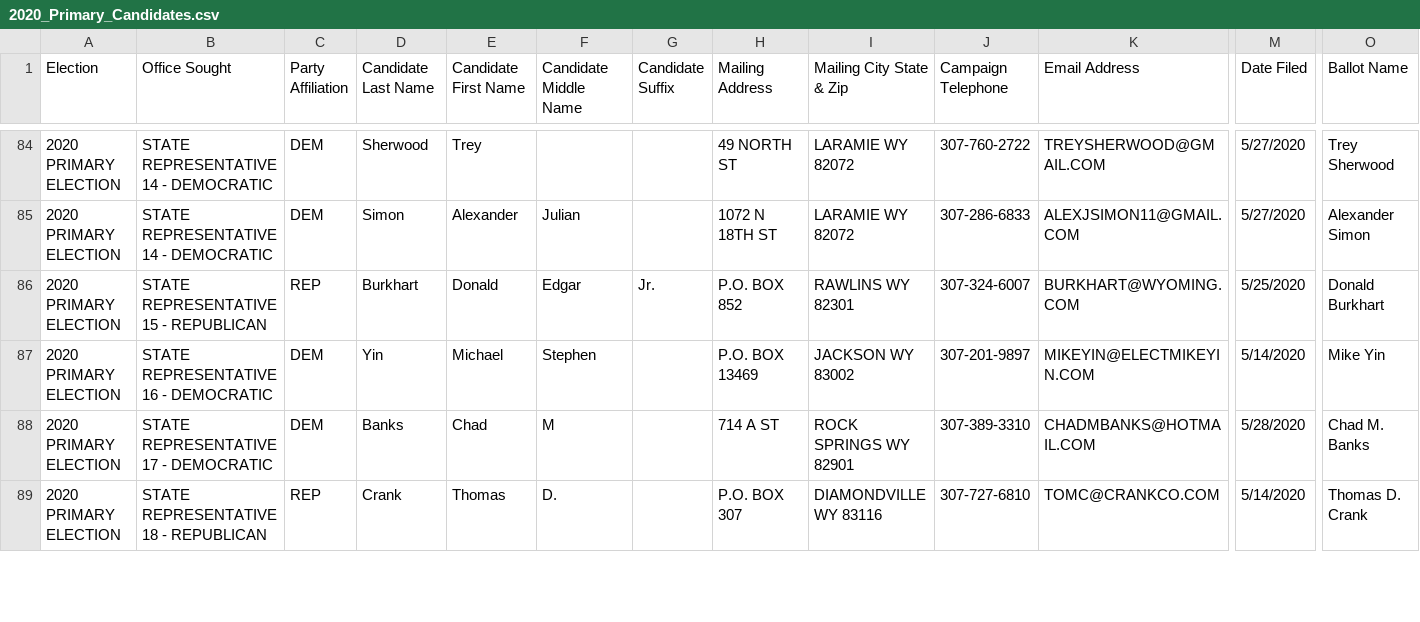
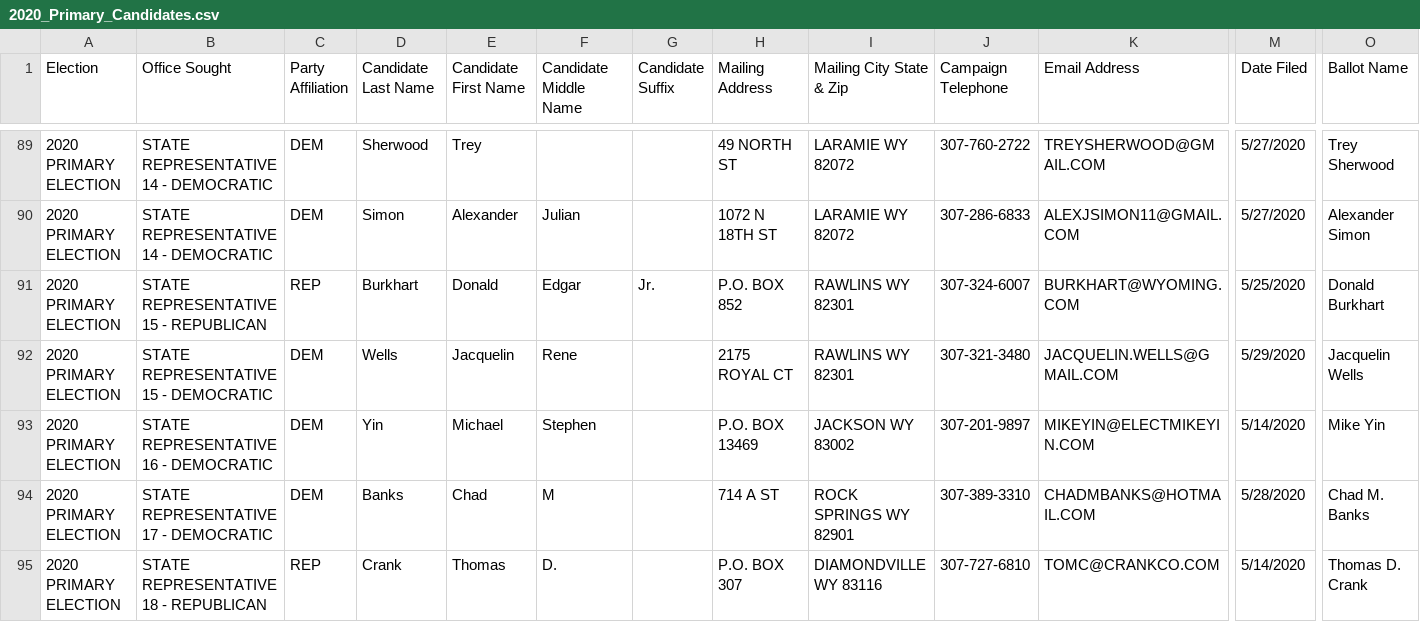
Before and after one commit to yincrash/wy_election_roster, a CSV file: 2020_Primary_Candidates.csv, drawn as a sheet; only a part is shown, gaps mark what is left out; rows hold the shown columns only; the diff covers the shown part only; the diff names each change by its address in the sheet, - before the commit and + after, or states it on an @@ line.

Commit message:
final 5/29 update

```diff
--- a/2020_Primary_Candidates.csv
+++ b/2020_Primary_Candidates.csv
+row 92: 2020 PRIMARY ELECTION | STATE REPRESENTATIVE 15 - DEMOCRATIC | DEM | Wells | Jacquelin | Rene |  | 2175 ROYAL CT | RAWLINS WY 82301 | 307-321-3480 | JACQUELIN.WELLS@GMAIL.COM | 5/29/2020 | Jacquelin Wells
```
Also changed, not shown: 15 added rows and 2 edited cells elsewhere in this file.
